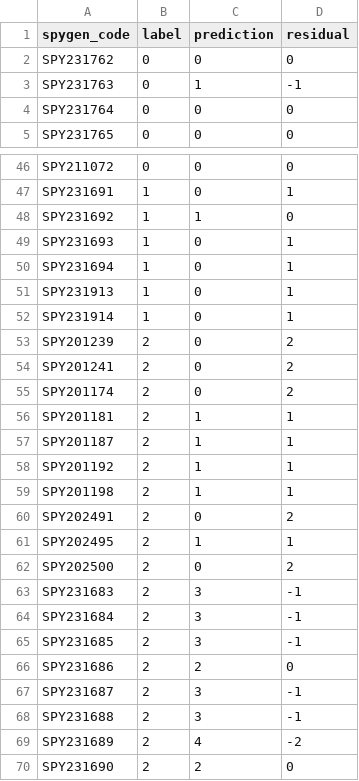
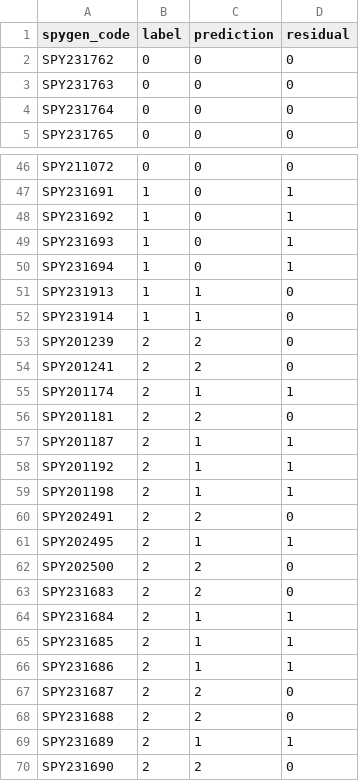
Before and after one commit to letizialamperti/Classifier_BT_SL_WP3_DNAi, a CSV file: metrics_dann/dann_metrics_460_fold_02.csv, drawn as a sheet; only a part is shown, gaps mark what is left out.

Commit message:
add metrics_dann

```diff
--- a/metrics_dann/dann_metrics_460_fold_02.csv
+++ b/metrics_dann/dann_metrics_460_fold_02.csv
@@ -2,3 +2,3 @@ spygen_code,label,prediction,residual
 SPY231762,0,0,0
-SPY231763,0,1,-1
+SPY231763,0,0,0
 SPY231764,0,0,0
@@ -47,11 +47,11 @@ SPY211072,0,0,0
 SPY231691,1,0,1
-SPY231692,1,1,0
+SPY231692,1,0,1
 SPY231693,1,0,1
 SPY231694,1,0,1
-SPY231913,1,0,1
-SPY231914,1,0,1
-SPY201239,2,0,2
-SPY201241,2,0,2
-SPY201174,2,0,2
-SPY201181,2,1,1
+SPY231913,1,1,0
+SPY231914,1,1,0
+SPY201239,2,2,0
+SPY201241,2,2,0
+SPY201174,2,1,1
+SPY201181,2,2,0
 SPY201187,2,1,1
@@ -59,12 +59,12 @@ SPY201192,2,1,1
 SPY201198,2,1,1
-SPY202491,2,0,2
+SPY202491,2,2,0
 SPY202495,2,1,1
-SPY202500,2,0,2
-SPY231683,2,3,-1
-SPY231684,2,3,-1
-SPY231685,2,3,-1
-SPY231686,2,2,0
-SPY231687,2,3,-1
-SPY231688,2,3,-1
-SPY231689,2,4,-2
+SPY202500,2,2,0
+SPY231683,2,2,0
+SPY231684,2,1,1
+SPY231685,2,1,1
+SPY231686,2,1,1
+SPY231687,2,2,0
+SPY231688,2,2,0
+SPY231689,2,1,1
 SPY231690,2,2,0
```
Also changed, not shown: metrics_dann/dann_metrics_460_fold_01.csv, metrics_dann/dann_metrics_460_fold_03.csv, 2 other files.
